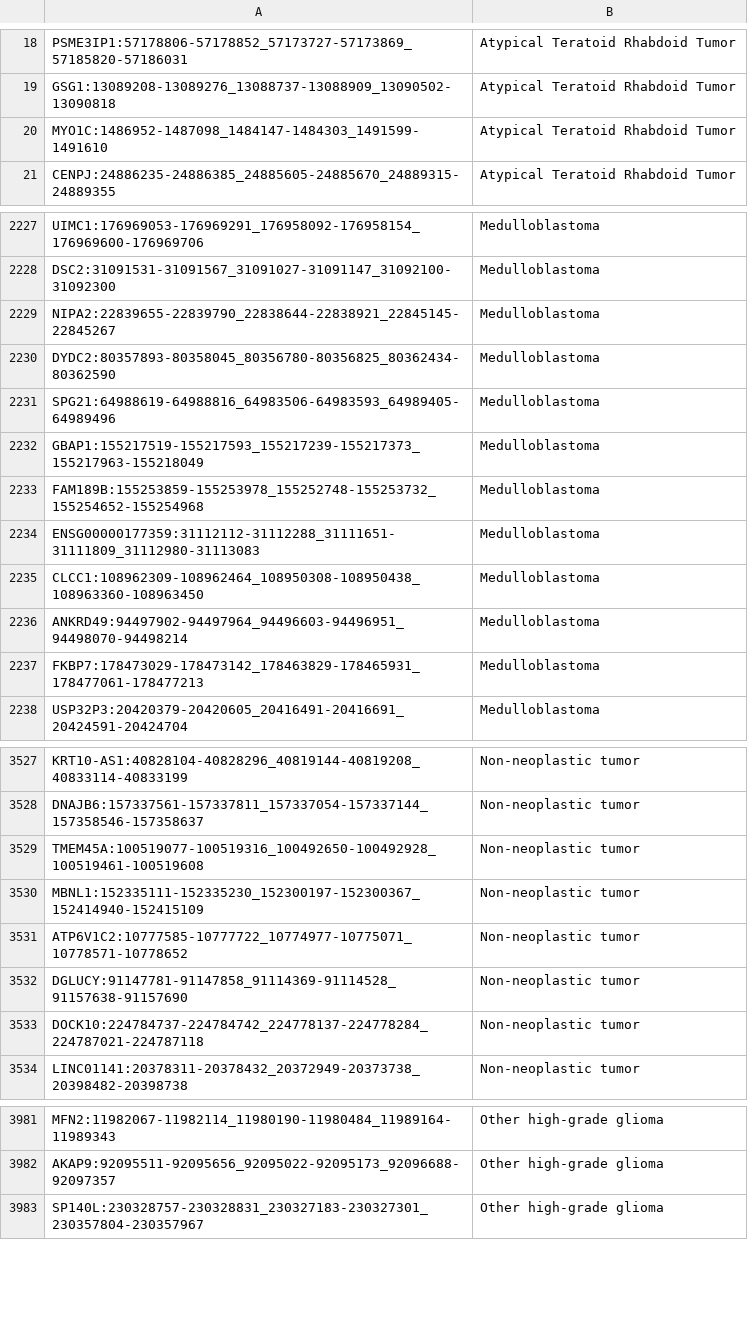
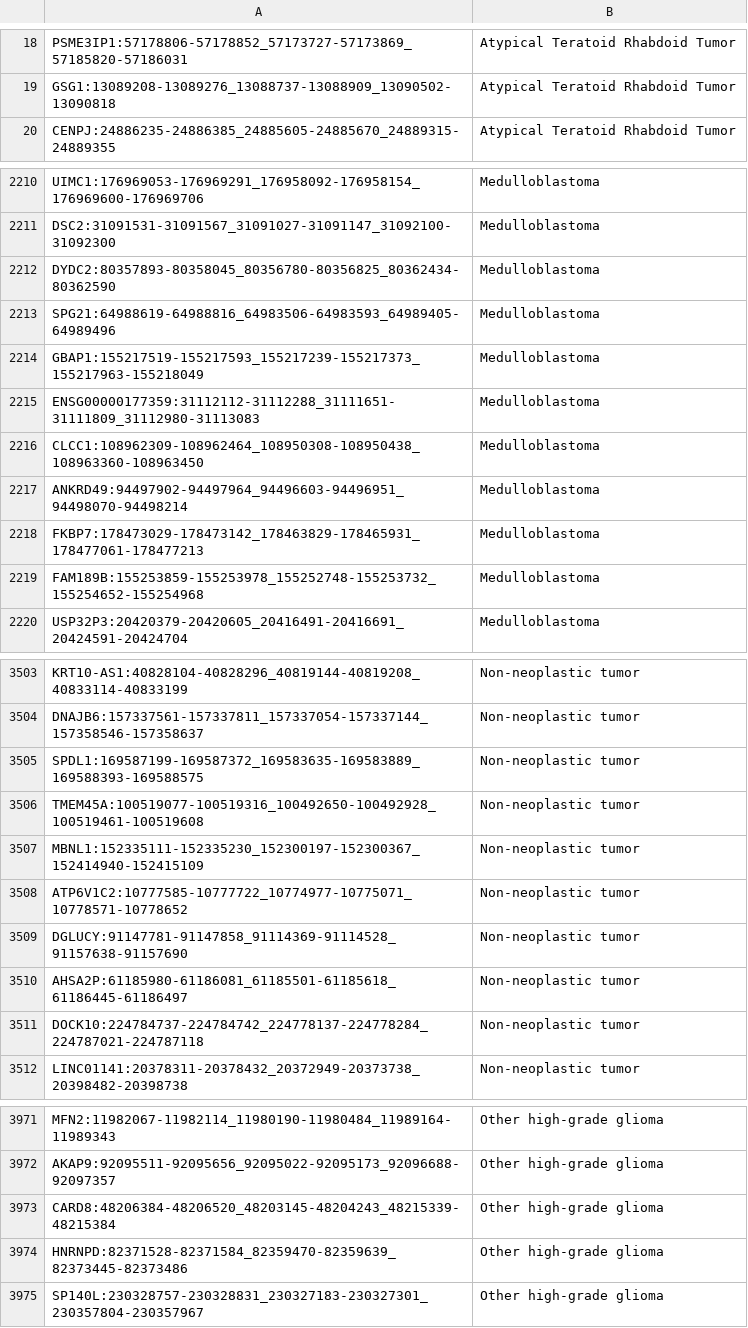
Before and after one commit to d3b-center/pbta-splicing, a TSV file: analyses/histology-specific-splicing/results/unique_events-ei.tsv, drawn as a sheet; only a part is shown, gaps mark what is left out; the diff covers the shown part only.

```diff
--- a/analyses/histology-specific-splicing/results/unique_events-ei.tsv
+++ b/analyses/histology-specific-splicing/results/unique_events-ei.tsv
@@ -19,3 +19,2 @@ PSME3IP1:57178806-57178852_57173727-57173869_57185820-57186031	Atypical Teratoid
 GSG1:13089208-13089276_13088737-13088909_13090502-13090818	Atypical Teratoid Rhabdoid Tumor
-MYO1C:1486952-1487098_1484147-1484303_1491599-1491610	Atypical Teratoid Rhabdoid Tumor
 CENPJ:24886235-24886385_24885605-24885670_24889315-24889355	Atypical Teratoid Rhabdoid Tumor
@@ -2228,3 +2211,2 @@ UIMC1:176969053-176969291_176958092-176958154_176969600-176969706	Medulloblastom
 DSC2:31091531-31091567_31091027-31091147_31092100-31092300	Medulloblastoma
-NIPA2:22839655-22839790_22838644-22838921_22845145-22845267	Medulloblastoma
 DYDC2:80357893-80358045_80356780-80356825_80362434-80362590	Medulloblastoma
@@ -2232,3 +2214,2 @@ SPG21:64988619-64988816_64983506-64983593_64989405-64989496	Medulloblastoma
 GBAP1:155217519-155217593_155217239-155217373_155217963-155218049	Medulloblastoma
-FAM189B:155253859-155253978_155252748-155253732_155254652-155254968	Medulloblastoma
 ENSG00000177359:31112112-31112288_31111651-31111809_31112980-31113083	Medulloblastoma
@@ -2237,2 +2218,3 @@ ANKRD49:94497902-94497964_94496603-94496951_94498070-94498214	Medulloblastoma
 FKBP7:178473029-178473142_178463829-178465931_178477061-178477213	Medulloblastoma
+FAM189B:155253859-155253978_155252748-155253732_155254652-155254968	Medulloblastoma
 USP32P3:20420379-20420605_20416491-20416691_20424591-20424704	Medulloblastoma
@@ -3528,2 +3504,3 @@ KRT10-AS1:40828104-40828296_40819144-40819208_40833114-40833199	Non-neoplastic t
 DNAJB6:157337561-157337811_157337054-157337144_157358546-157358637	Non-neoplastic tumor
+SPDL1:169587199-169587372_169583635-169583889_169588393-169588575	Non-neoplastic tumor
 TMEM45A:100519077-100519316_100492650-100492928_100519461-100519608	Non-neoplastic tumor
@@ -3532,2 +3509,3 @@ ATP6V1C2:10777585-10777722_10774977-10775071_10778571-10778652	Non-neoplastic tu
 DGLUCY:91147781-91147858_91114369-91114528_91157638-91157690	Non-neoplastic tumor
+AHSA2P:61185980-61186081_61185501-61185618_61186445-61186497	Non-neoplastic tumor
 DOCK10:224784737-224784742_224778137-224778284_224787021-224787118	Non-neoplastic tumor
@@ -3982,2 +3972,4 @@ MFN2:11982067-11982114_11980190-11980484_11989164-11989343	Other high-grade glio
 AKAP9:92095511-92095656_92095022-92095173_92096688-92097357	Other high-grade glioma
+CARD8:48206384-48206520_48203145-48204243_48215339-48215384	Other high-grade glioma
+HNRNPD:82371528-82371584_82359470-82359639_82373445-82373486	Other high-grade glioma
 SP140L:230328757-230328831_230327183-230327301_230357804-230357967	Other high-grade glioma
```
Also changed, not shown: 33 added rows, 32 removed rows, 22 moved rows and 2 edited cells elsewhere in this file, analyses/histology-specific-splicing/results/unique_events-es.tsv, 6 other files.
